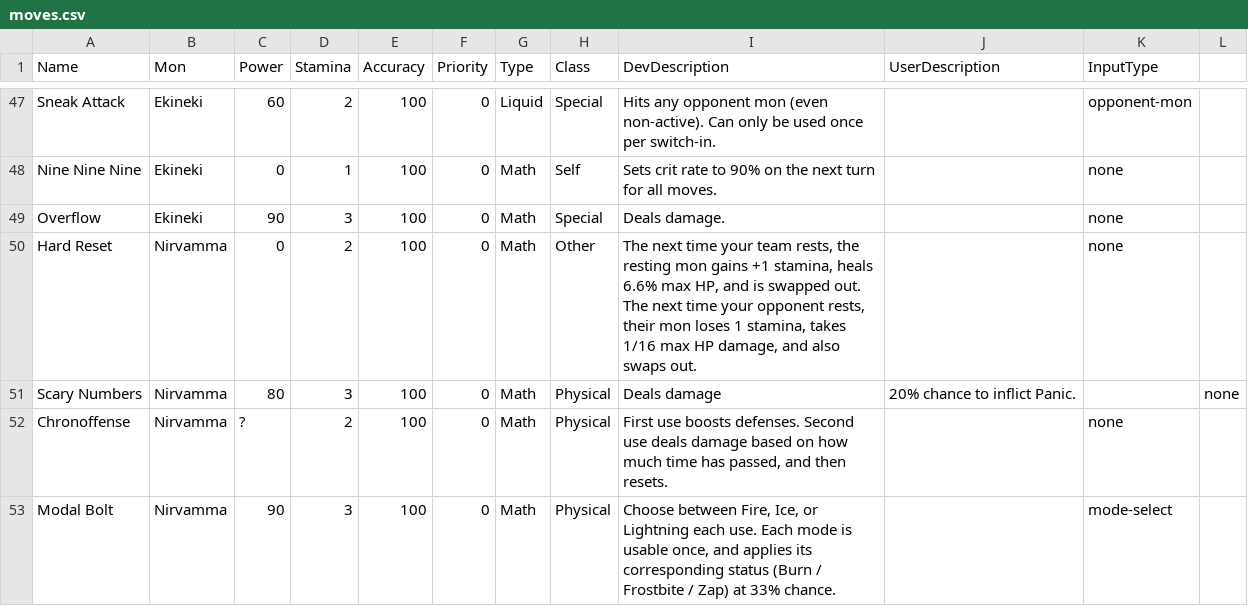
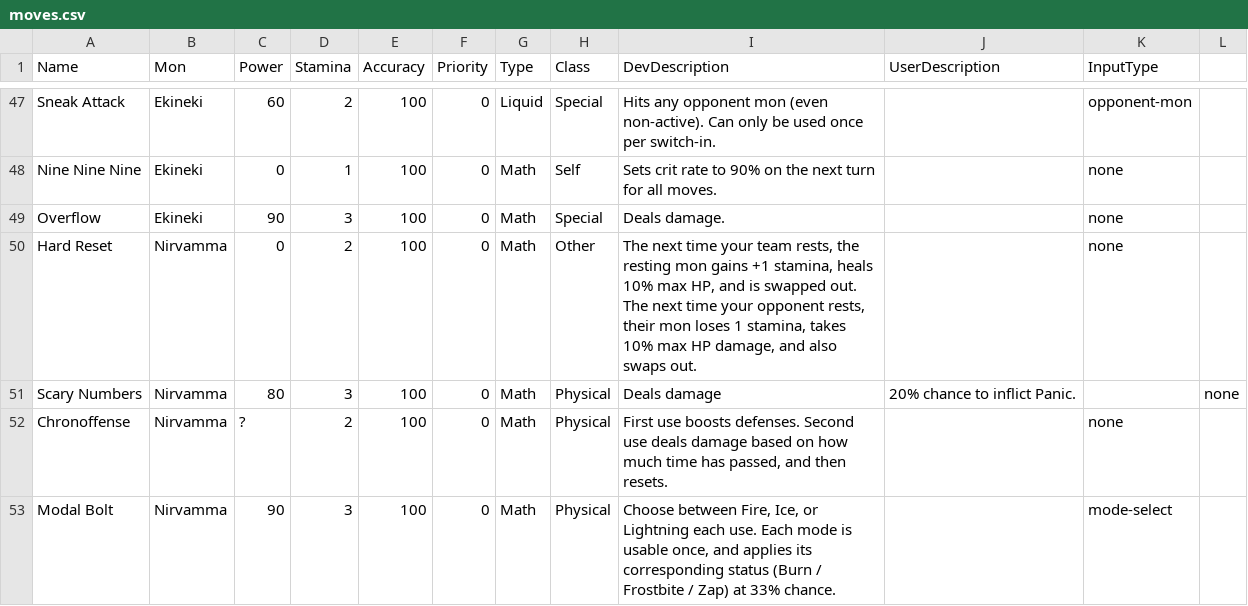
Before and after one commit to stompgg/chomp, a CSV file: drool/moves.csv, drawn as a sheet; only a part is shown, gaps mark what is left out.

```diff
--- a/drool/moves.csv
+++ b/drool/moves.csv
@@ -49,3 +49,3 @@ Nine Nine Nine,Ekineki,0,1,100,0,Math,Self,Sets crit rate to 90% on the next tur
 Overflow,Ekineki,90,3,100,0,Math,Special,Deals damage.,,none
-Hard Reset,Nirvamma,0,2,100,0,Math,Other,"The next time your team rests, the resting mon gains +1 stamina, heals 6.6% max HP, and is swapped out. The next time your opponent rests, their mon loses 1 stamina, takes 1/16 max HP damage, and also swaps out.",,none
+Hard Reset,Nirvamma,0,2,100,0,Math,Other,"The next time your team rests, the resting mon gains +1 stamina, heals 10% max HP, and is swapped out. The next time your opponent rests, their mon loses 1 stamina, takes 10% max HP damage, and also swaps out.",,none
 Scary Numbers,Nirvamma,80,3,100,0,Math,Physical,Deals damage, 20% chance to inflict Panic.,,none
```
Also changed, not shown: 6 other files.
